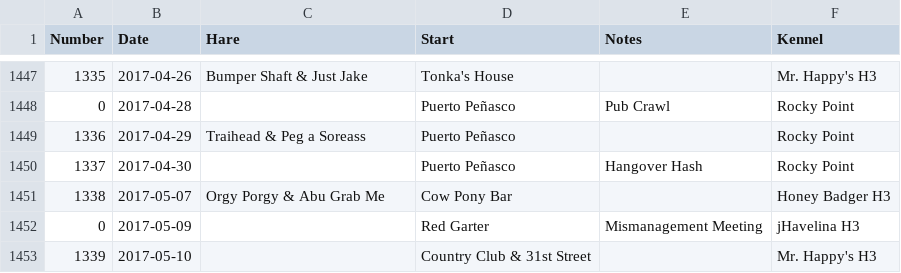
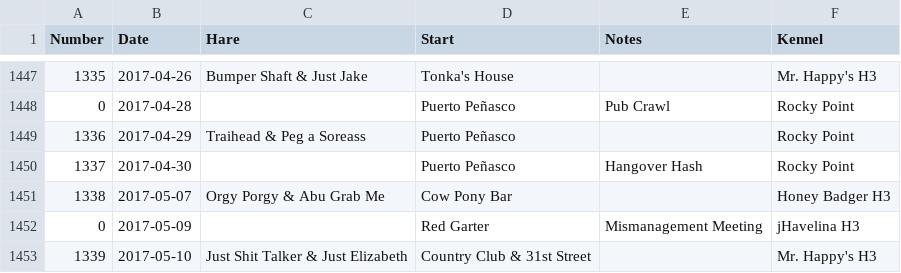
Before and after one commit to weaverba137/weaverba137.github.io, a CSV file: lib/hashes.csv, drawn as a sheet; only a part is shown, gaps mark what is left out.

Commit message:
update hashes

```diff
--- a/lib/hashes.csv
+++ b/lib/hashes.csv
@@ -1452,2 +1452,2 @@ Number,Date,Hare,Start,Notes,Kennel
 0,2017-05-09,,Red Garter,Mismanagement Meeting,jHavelina H3
-1339,2017-05-10,,Country Club & 31st Street,,Mr. Happy's H3
+1339,2017-05-10,Just Shit Talker & Just Elizabeth,Country Club & 31st Street,,Mr. Happy's H3
```
